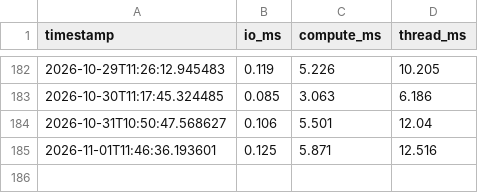
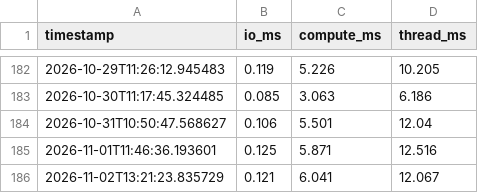
Before and after one commit to SKalt/gheartbeat, a TSV file: data.tsv, drawn as a sheet; only a part is shown, gaps mark what is left out; the diff names each change by its address in the sheet, - before the commit and + after, or states it on an @@ line.

```diff
--- a/data.tsv
+++ b/data.tsv
+row 186: 2026-11-02T13:21:23.835729 | 0.121 | 6.041 | 12.067
```
